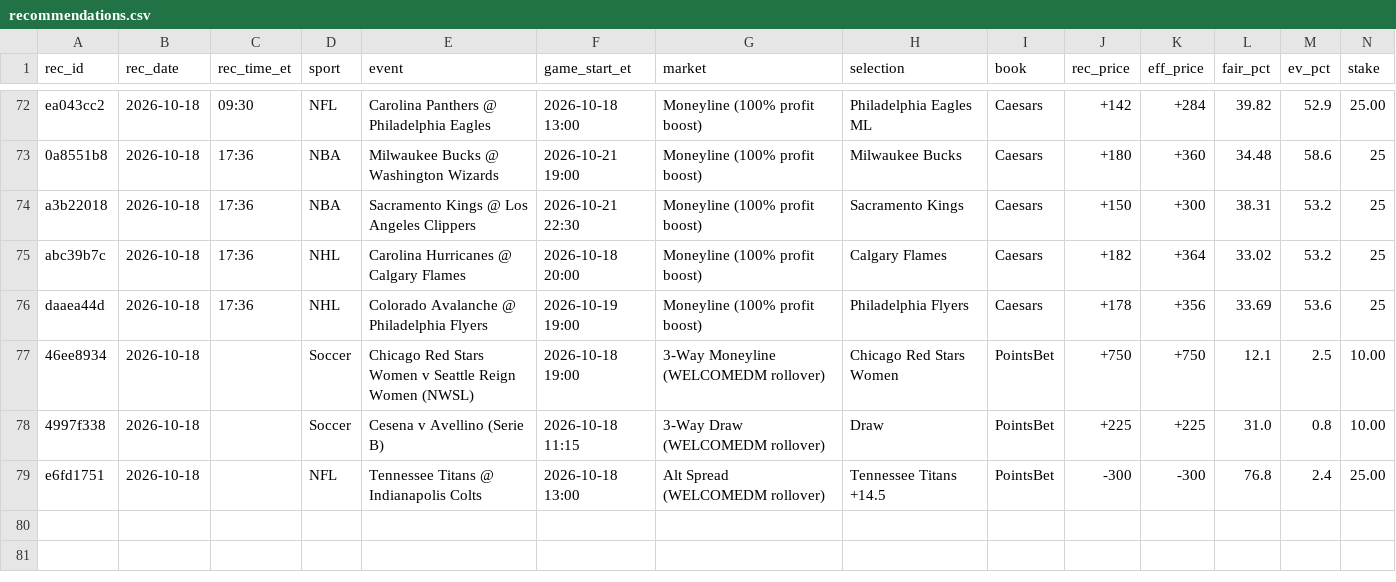
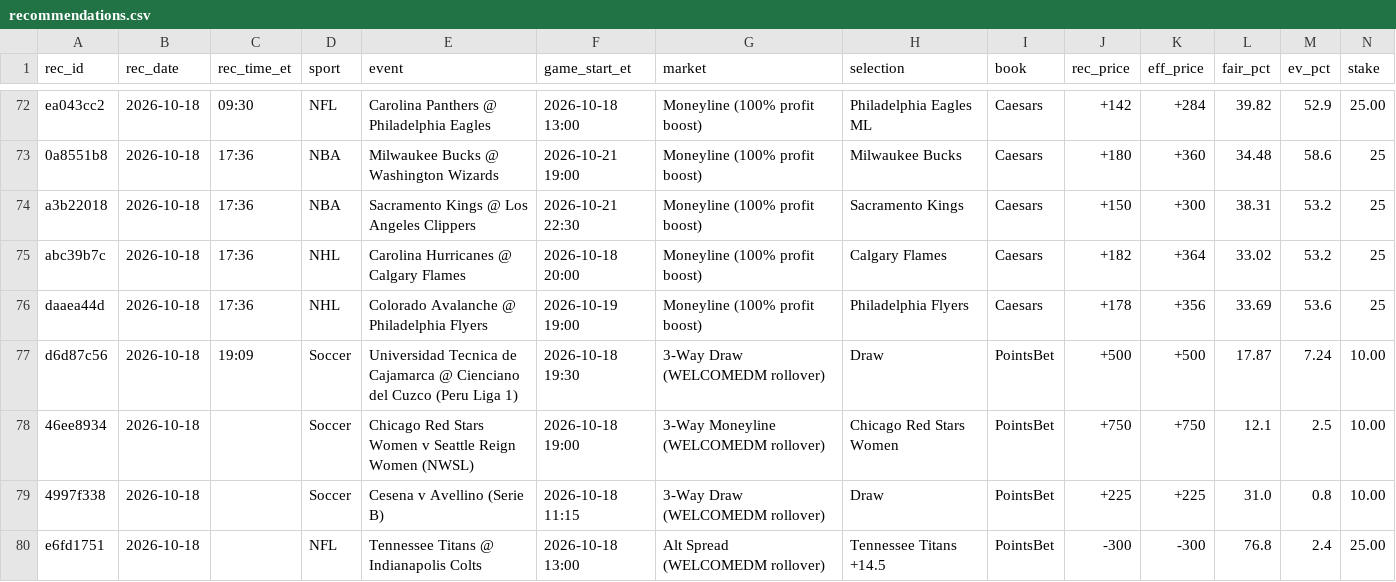
Before and after one commit to s-chuch/bet-dashboard, a CSV file: data/recommendations.csv, drawn as a sheet; only a part is shown, gaps mark what is left out; rows hold the shown columns only; the diff names each change by its address in the sheet, - before the commit and + after, or states it on an @@ line.

Commit message:
box: rec add --sport Soccer --event Universidad Tecnica de Cajamarca

```diff
--- a/data/recommendations.csv
+++ b/data/recommendations.csv
+row 77: d6d87c56 | 2026-10-18 | 19:09 | Soccer | Universidad Tecnica de Cajamarca @ Cienciano del Cuzco (Peru Liga 1) | 2026-10-18 19:30 | 3-Way Draw (WELCOMEDM rollover) | Draw | PointsBet | +500 | +500 | 17.87 | 7.24 | 10.00
```
